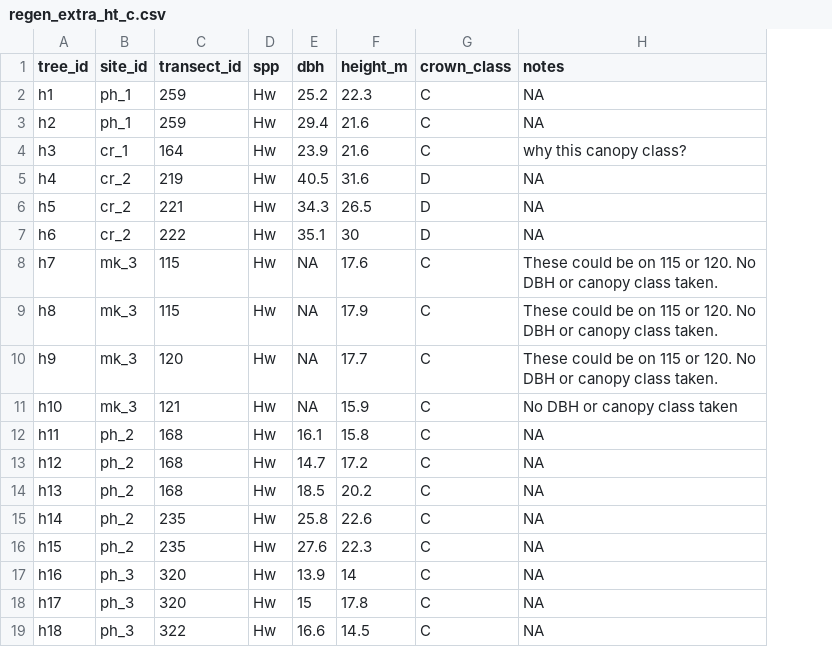
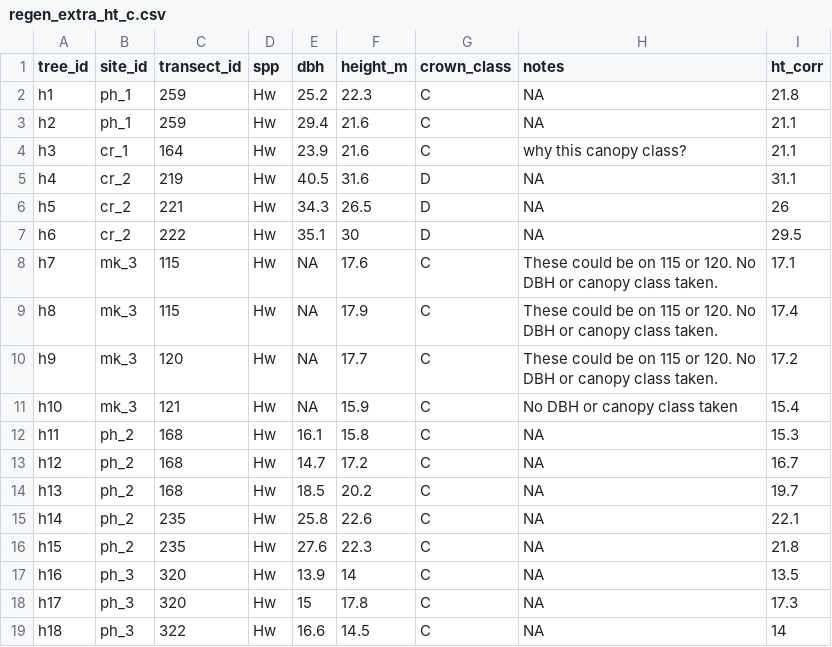
Before and after one commit to hsouth11/Mistletoe_Edges, a CSV file: data/cleaned/regen_extra_ht_c.csv, drawn as a sheet; the diff names each change by its address in the sheet, - before the commit and + after, or states it on an @@ line.

Commit message:
Added chunk to correct for differences in procedures used to measure tree height between us and the provincial ground sampling guidelines. We estimated length of apical droop. Prov guidelines measure to apex of apical droop.

```diff
--- a/data/cleaned/regen_extra_ht_c.csv
+++ b/data/cleaned/regen_extra_ht_c.csv
+column I (ht_corr), rows 2-19: 21.8 | 21.1 | 21.1 | 31.1 | 26 | 29.5 | 17.1 | 17.4 | 17.2 | 15.4 | 15.3 | 16.7 | 19.7 | 22.1 | 21.8 | 13.5 | 17.3 | 14
```
Also changed, not shown: 1 other file.
